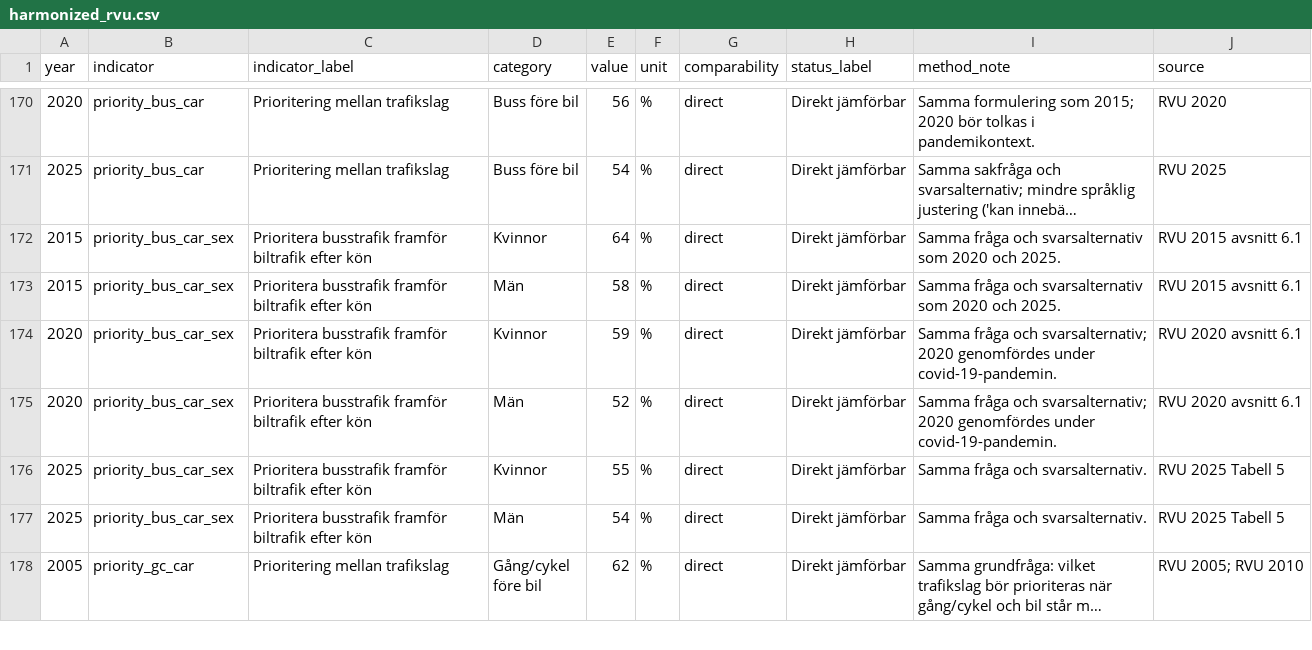
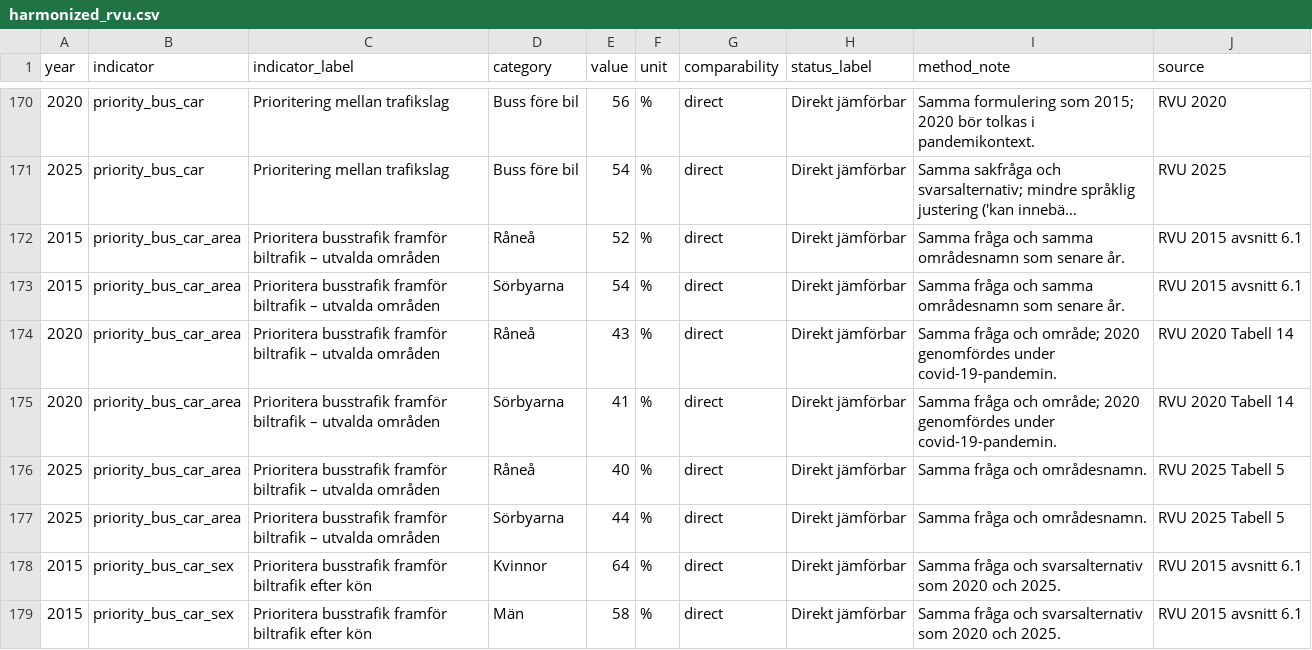
Before and after one commit to Lulea-statistik/resvanor-lulea, a CSV file: docs/data/harmonized_rvu.csv, drawn as a sheet; only a part is shown, gaps mark what is left out; the shorter side is filled out with more unchanged rows; long unchanged cells end in …; the diff names each change by its address in the sheet, - before the commit and + after, or states it on an @@ line.

Commit message:
Add bus priority by area 2015-2025

```diff
--- a/docs/data/harmonized_rvu.csv
+++ b/docs/data/harmonized_rvu.csv
+row 172: 2015 | priority_bus_car_area | Prioritera busstrafik framför biltrafik – utvalda områden | Råneå | 52 | % | direct | Direkt jämförbar | Samma fråga och samma områdesnamn som senare år. | RVU 2015 avsnitt 6.1
+row 173: 2015 | priority_bus_car_area | Prioritera busstrafik framför biltrafik – utvalda områden | Sörbyarna | 54 | % | direct | Direkt jämförbar | Samma fråga och samma områdesnamn som senare år. | RVU 2015 avsnitt 6.1
+row 174: 2020 | priority_bus_car_area | Prioritera busstrafik framför biltrafik – utvalda områden | Råneå | 43 | % | direct | Direkt jämförbar | Samma fråga och område; 2020 genomfördes under covid-19-pandemin. | RVU 2020 Tabell 14
+row 175: 2020 | priority_bus_car_area | Prioritera busstrafik framför biltrafik – utvalda områden | Sörbyarna | 41 | % | direct | Direkt jämförbar | Samma fråga och område; 2020 genomfördes under covid-19-pandemin. | RVU 2020 Tabell 14
+row 176: 2025 | priority_bus_car_area | Prioritera busstrafik framför biltrafik – utvalda områden | Råneå | 40 | % | direct | Direkt jämförbar | Samma fråga och områdesnamn. | RVU 2025 Tabell 5
+row 177: 2025 | priority_bus_car_area | Prioritera busstrafik framför biltrafik – utvalda områden | Sörbyarna | 44 | % | direct | Direkt jämförbar | Samma fråga och områdesnamn. | RVU 2025 Tabell 5
```
